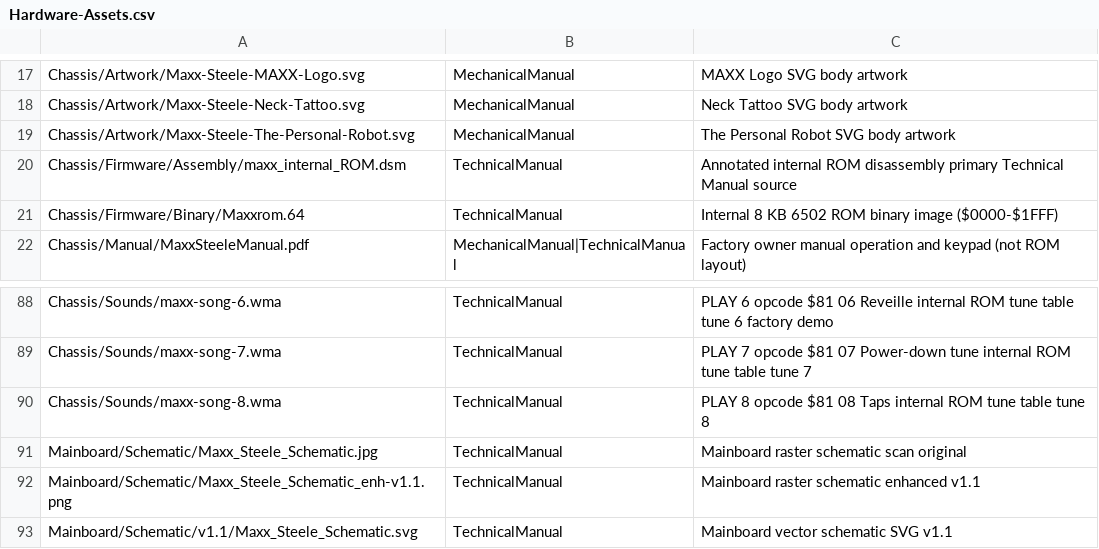
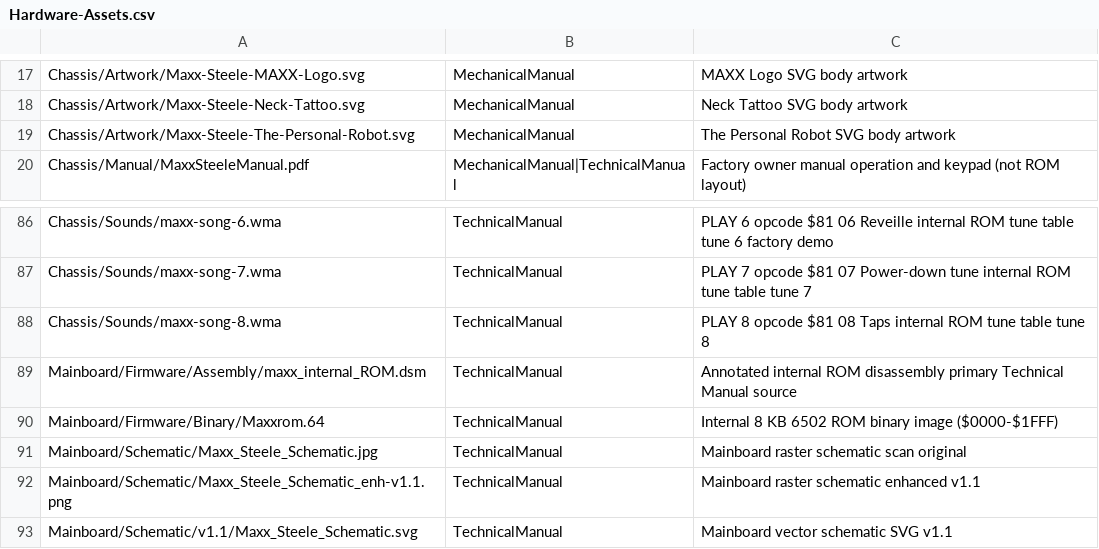
Before and after one commit to webaugur/Maxx-Steele-1984-Robot, a CSV file: MechanicalManual/Hardware-Assets.csv, drawn as a sheet; only a part is shown, gaps mark what is left out.

Commit message:
Move internal ROM firmware from Chassis/ to Mainboard/
Relocate masked 6502 ROM binary and disassembly to Mainboard/Firmware/
where it belongs with the main logic board. Update Technical Manual,
PROGRAMMING.md, simulator embed path, Hardware-Assets.csv, and README
cross-links.

```diff
--- a/MechanicalManual/Hardware-Assets.csv
+++ b/MechanicalManual/Hardware-Assets.csv
@@ -19,4 +19,2 @@ Chassis/Artwork/Maxx-Steele-Neck-Tattoo.svg,MechanicalManual,Neck Tattoo SVG bod
 Chassis/Artwork/Maxx-Steele-The-Personal-Robot.svg,MechanicalManual,The Personal Robot SVG body artwork
-Chassis/Firmware/Assembly/maxx_internal_ROM.dsm,TechnicalManual,Annotated internal ROM disassembly primary Technical Manual source
-Chassis/Firmware/Binary/Maxxrom.64,TechnicalManual,Internal 8 KB 6502 ROM binary image ($0000-$1FFF)
 Chassis/Manual/MaxxSteeleManual.pdf,MechanicalManual|TechnicalManual,Factory owner manual operation and keypad (not ROM layout)
@@ -90,2 +88,4 @@ Chassis/Sounds/maxx-song-7.wma,TechnicalManual,PLAY 7 opcode $81 07 Power-down t
 Chassis/Sounds/maxx-song-8.wma,TechnicalManual,PLAY 8 opcode $81 08 Taps internal ROM tune table tune 8
+Mainboard/Firmware/Assembly/maxx_internal_ROM.dsm,TechnicalManual,Annotated internal ROM disassembly primary Technical Manual source
+Mainboard/Firmware/Binary/Maxxrom.64,TechnicalManual,Internal 8 KB 6502 ROM binary image ($0000-$1FFF)
 Mainboard/Schematic/Maxx_Steele_Schematic.jpg,TechnicalManual,Mainboard raster schematic scan original
```
Also changed, not shown: 17 other files.
